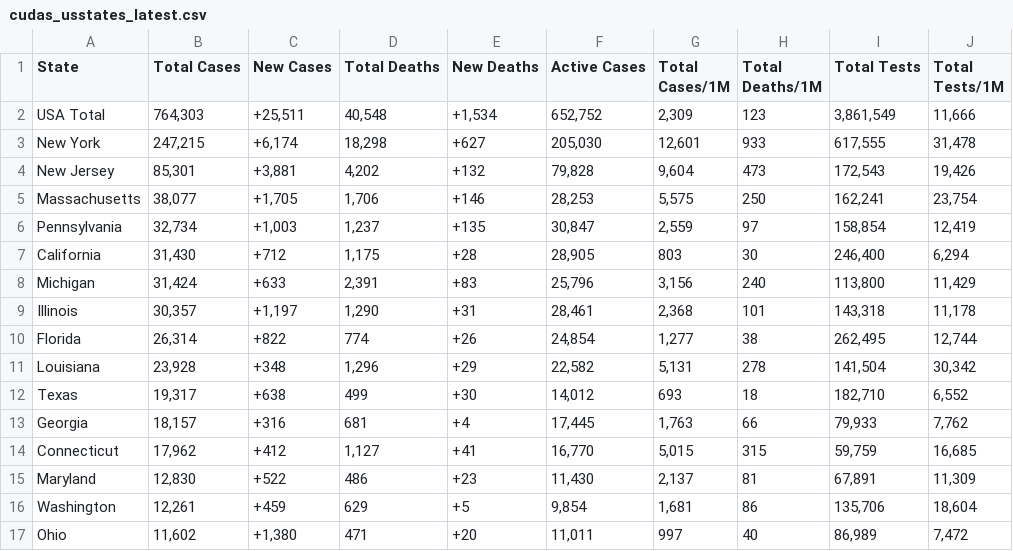
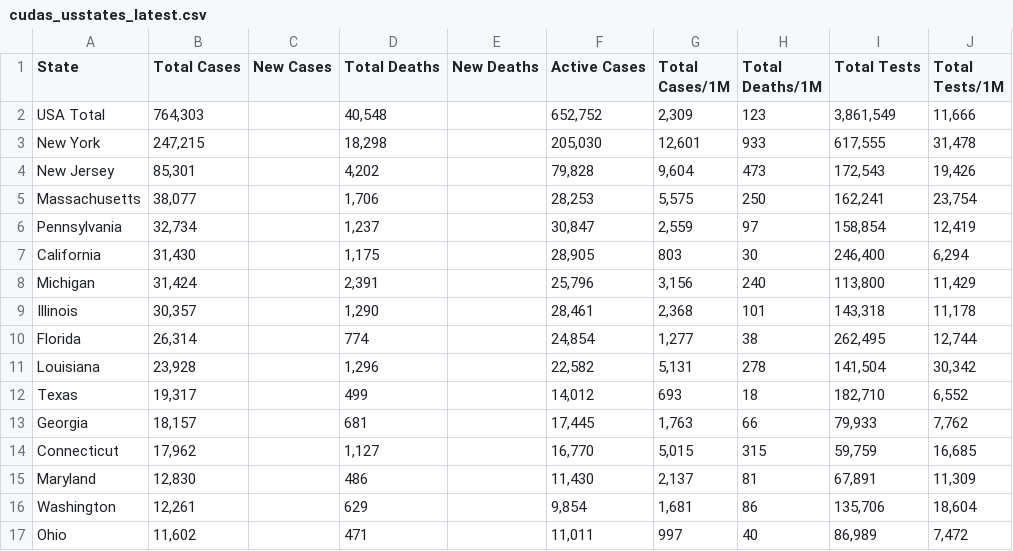
Before and after one commit to WeatherEric/covid19, a CSV file: latestdata/cudas_usstates_latest.csv, drawn as a sheet; only a part is shown; the diff covers the shown part only.

Commit message:
20200420 00:45:01Z Upload

```diff
--- a/latestdata/cudas_usstates_latest.csv
+++ b/latestdata/cudas_usstates_latest.csv
@@ -1,17 +1,17 @@
 State,Total Cases,New Cases,Total Deaths,New Deaths,Active Cases,Total Cases/1M,Total Deaths/1M,Total Tests,Total Tests/1M
-USA Total,"764,303","+25,511","40,548","+1,534","652,752","2,309",123,"3,861,549","11,666"
-New York,"247,215","+6,174","18,298",+627,"205,030","12,601",933,"617,555","31,478"
-New Jersey,"85,301","+3,881","4,202",+132,"79,828","9,604",473,"172,543","19,426"
-Massachusetts,"38,077","+1,705","1,706",+146,"28,253","5,575",250,"162,241","23,754"
-Pennsylvania,"32,734","+1,003","1,237",+135,"30,847","2,559",97,"158,854","12,419"
-California,"31,430",+712,"1,175",+28,"28,905",803,30,"246,400","6,294"
-Michigan,"31,424",+633,"2,391",+83,"25,796","3,156",240,"113,800","11,429"
-Illinois,"30,357","+1,197","1,290",+31,"28,461","2,368",101,"143,318","11,178"
-Florida,"26,314",+822,774,+26,"24,854","1,277",38,"262,495","12,744"
-Louisiana,"23,928",+348,"1,296",+29,"22,582","5,131",278,"141,504","30,342"
-Texas,"19,317",+638,499,+30,"14,012",693,18,"182,710","6,552"
-Georgia,"18,157",+316,681,+4,"17,445","1,763",66,"79,933","7,762"
-Connecticut,"17,962",+412,"1,127",+41,"16,770","5,015",315,"59,759","16,685"
-Maryland,"12,830",+522,486,+23,"11,430","2,137",81,"67,891","11,309"
-Washington,"12,261",+459,629,+5,"9,854","1,681",86,"135,706","18,604"
-Ohio,"11,602","+1,380",471,+20,"11,011",997,40,"86,989","7,472"
+USA Total,"764,303",,"40,548",,"652,752","2,309",123,"3,861,549","11,666"
+New York,"247,215",,"18,298",,"205,030","12,601",933,"617,555","31,478"
+New Jersey,"85,301",,"4,202",,"79,828","9,604",473,"172,543","19,426"
+Massachusetts,"38,077",,"1,706",,"28,253","5,575",250,"162,241","23,754"
+Pennsylvania,"32,734",,"1,237",,"30,847","2,559",97,"158,854","12,419"
+California,"31,430",,"1,175",,"28,905",803,30,"246,400","6,294"
+Michigan,"31,424",,"2,391",,"25,796","3,156",240,"113,800","11,429"
+Illinois,"30,357",,"1,290",,"28,461","2,368",101,"143,318","11,178"
+Florida,"26,314",,774,,"24,854","1,277",38,"262,495","12,744"
+Louisiana,"23,928",,"1,296",,"22,582","5,131",278,"141,504","30,342"
+Texas,"19,317",,499,,"14,012",693,18,"182,710","6,552"
+Georgia,"18,157",,681,,"17,445","1,763",66,"79,933","7,762"
+Connecticut,"17,962",,"1,127",,"16,770","5,015",315,"59,759","16,685"
+Maryland,"12,830",,486,,"11,430","2,137",81,"67,891","11,309"
+Washington,"12,261",,629,,"9,854","1,681",86,"135,706","18,604"
+Ohio,"11,602",,471,,"11,011",997,40,"86,989","7,472"
```
Also changed, not shown: 64 edited cells elsewhere in this file.
